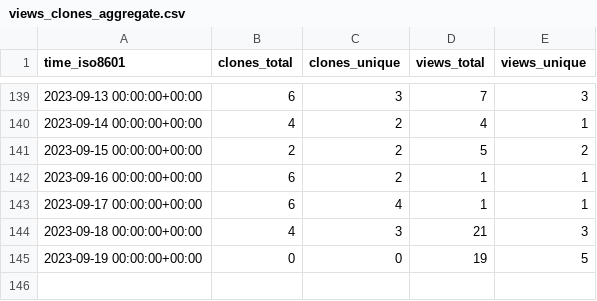
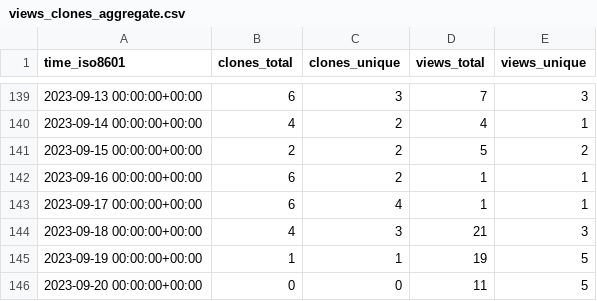
Before and after one commit to ErnakovichLab/dada2_ernakovichlab, a CSV file: ErnakovichLab/dada2_ernakovichlab/ghrs-data/views_clones_aggregate.csv, drawn as a sheet; only a part is shown, gaps mark what is left out.

```diff
--- a/ErnakovichLab/dada2_ernakovichlab/ghrs-data/views_clones_aggregate.csv
+++ b/ErnakovichLab/dada2_ernakovichlab/ghrs-data/views_clones_aggregate.csv
@@ -144,2 +144,3 @@ time_iso8601,clones_total,clones_unique,views_total,views_unique
 2023-09-18 00:00:00+00:00,4,3,21,3
-2023-09-19 00:00:00+00:00,0,0,19,5
+2023-09-19 00:00:00+00:00,1,1,19,5
+2023-09-20 00:00:00+00:00,0,0,11,5
```
Also changed, not shown: 1 other file.
